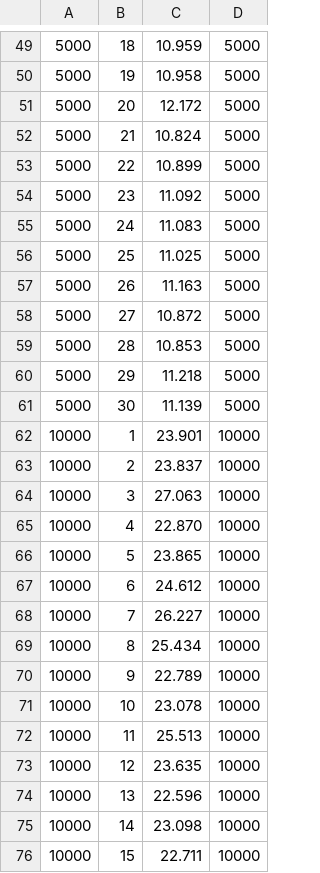
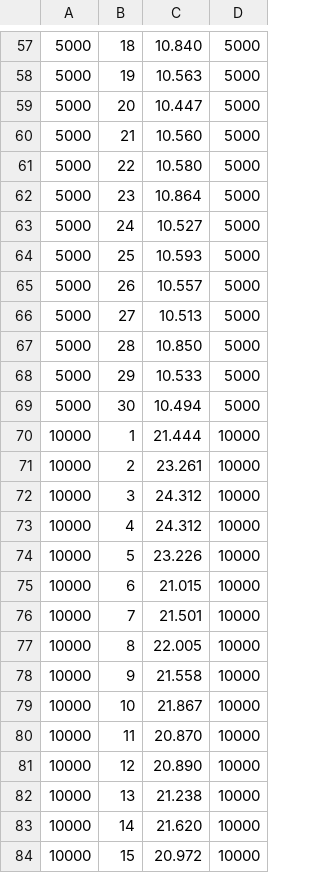
Before and after one commit to muhammet842/orbital-congestion-simulator-premium, a CSV file: research/perf/results/sgp4-node-runs.csv, drawn as a sheet; only a part is shown, gaps mark what is left out; addresses are those after the commit; the diff covers the shown part only; the diff names each change by its address in the sheet, - before the commit and + after, or states it on an @@ line.

```diff
--- a/research/perf/results/sgp4-node-runs.csv
+++ b/research/perf/results/sgp4-node-runs.csv
-C57: 10.959
+C57: 10.840
-C58: 10.958
+C58: 10.563
-C59: 12.172
+C59: 10.447
-C60: 10.824
+C60: 10.560
-C61: 10.899
+C61: 10.580
-C62: 11.092
+C62: 10.864
-C63: 11.083
+C63: 10.527
-C64: 11.025
+C64: 10.593
-C65: 11.163
+C65: 10.557
-C66: 10.872
+C66: 10.513
-C67: 10.853
+C67: 10.850
-C68: 11.218
+C68: 10.533
-C69: 11.139
+C69: 10.494
-C70: 23.901
+C70: 21.444
-C71: 23.837
+C71: 23.261
-C72: 27.063
+C72: 24.312
-C73: 22.870
+C73: 24.312
-C74: 23.865
+C74: 23.226
-C75: 24.612
+C75: 21.015
-C76: 26.227
+C76: 21.501
-C77: 25.434
+C77: 22.005
-C78: 22.789
+C78: 21.558
-C79: 23.078
+C79: 21.867
-C80: 25.513
+C80: 20.870
-C81: 23.635
+C81: 20.890
-C82: 22.596
+C82: 21.238
-C83: 23.098
+C83: 21.620
-C84: 22.711
+C84: 20.972
```
Also changed, not shown: 8 added rows and 92 edited cells elsewhere in this file, research/perf/results/sgp4-node-summary.csv, 11 other files.
